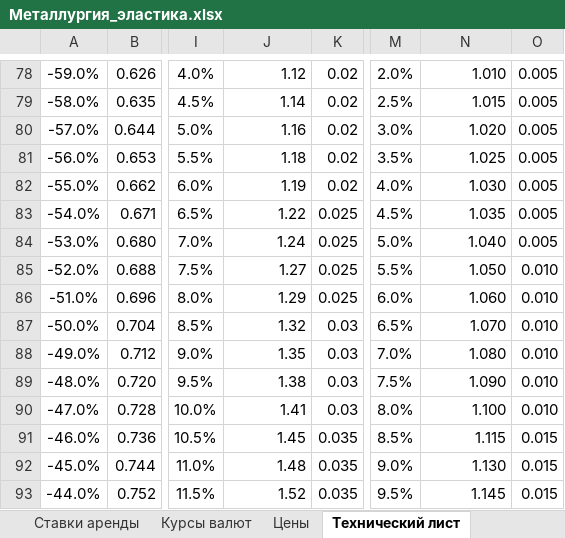
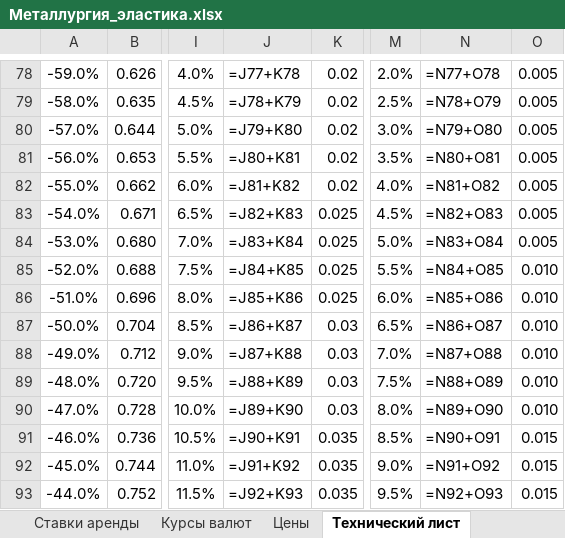
Before and after one commit to navydragon/tariff_equlizer, an Excel workbook: data/ipem/Металлургия_эластика.xlsx, sheet Технический лист, drawn as a sheet; only a part is shown, gaps mark what is left out; values as stored, in another font and other column widths than the file's, no borders; formulas without a stored value are shown as written; the diff covers the shown part only; the diff names each change by its address in the sheet, - before the commit and + after, or states it on an @@ line.

```diff
--- a/data/ipem/Металлургия_эластика.xlsx (sheet Технический лист)
+++ b/data/ipem/Металлургия_эластика.xlsx (sheet Технический лист)
-J78: 1.12
+J78: =J77+K78
-N78: 1.010
+N78: =N77+O78
-J79: 1.14
+J79: =J78+K79
-N79: 1.015
+N79: =N78+O79
-J80: 1.16
+J80: =J79+K80
-N80: 1.020
+N80: =N79+O80
-J81: 1.18
+J81: =J80+K81
-N81: 1.025
+N81: =N80+O81
-J82: 1.19
+J82: =J81+K82
-N82: 1.030
+N82: =N81+O82
-J83: 1.22
+J83: =J82+K83
-N83: 1.035
+N83: =N82+O83
-J84: 1.24
+J84: =J83+K84
-N84: 1.040
+N84: =N83+O84
-J85: 1.27
+J85: =J84+K85
-N85: 1.050
+N85: =N84+O85
-J86: 1.29
+J86: =J85+K86
-N86: 1.060
+N86: =N85+O86
-J87: 1.32
+J87: =J86+K87
-N87: 1.070
+N87: =N86+O87
-J88: 1.35
+J88: =J87+K88
-N88: 1.080
+N88: =N87+O88
-J89: 1.38
+J89: =J88+K89
-N89: 1.090
+N89: =N88+O89
-J90: 1.41
+J90: =J89+K90
-N90: 1.100
+N90: =N89+O90
-J91: 1.45
+J91: =J90+K91
-N91: 1.115
+N91: =N90+O91
-J92: 1.48
+J92: =J91+K92
-N92: 1.130
+N92: =N91+O92
-J93: 1.52
+J93: =J92+K93
-N93: 1.145
+N93: =N92+O93
```
Also changed, not shown: 98 edited cells and cell formats elsewhere in this sheet, sheet ЧМ,ЦМ,Руда,Кокс, sheet Цены, sheet Ставки аренды, sheet Курсы валют, charts or pictures, 21 other files.
